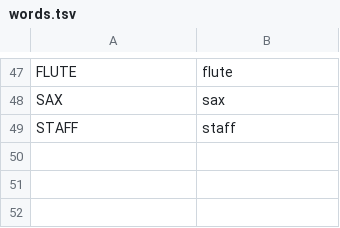
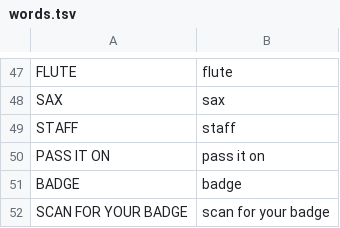
Before and after one commit to doohinkus/kris-jangle, a TSV file: kris-jangle/words.tsv, drawn as a sheet; only a part is shown, gaps mark what is left out; the diff names each change by its address in the sheet, - before the commit and + after, or states it on an @@ line.

Commit message:
Kris Jangle: the badge: a QR code on the FM-1, the page on the phone
LFO (otherwise unassigned) shows the badge: a QR code on paper with the
carol and the level in the address, so the phone's page knows what was
played. On the title it is the song's best level, after a level the level
just cleared. PLAY goes back.

There is no QR encoder on the FM-1, so the codes are made at build time:
tools/gen_qr.py writes qr_data.h, one code a carol and a level (44 codes,
33 modules, 6 KB of flash), with Project Nayuki's MIT generator kept
beside it. The page (web/sound/) reads the address, shows the badge with
the game's own art, keeps the badges earned on a tree in localStorage, and
shares one as an image; it works offline after the first load.

Flash: +6,684 B (273,640 -> 280,324 B); RAM and pool unchanged.

```diff
--- a/kris-jangle/words.tsv
+++ b/kris-jangle/words.tsv
+row 50: PASS IT ON | pass it on
+row 51: BADGE | badge
+row 52: SCAN FOR YOUR BADGE | scan for your badge
```
Also changed, not shown: 19 other files.
